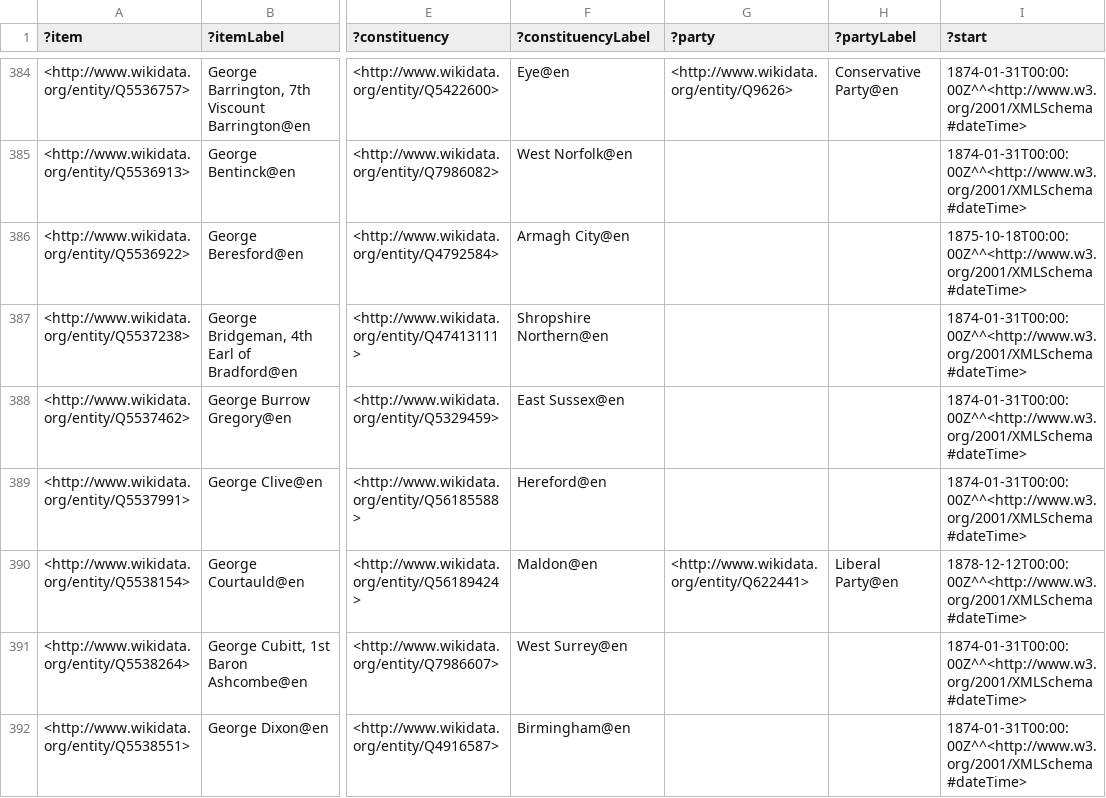
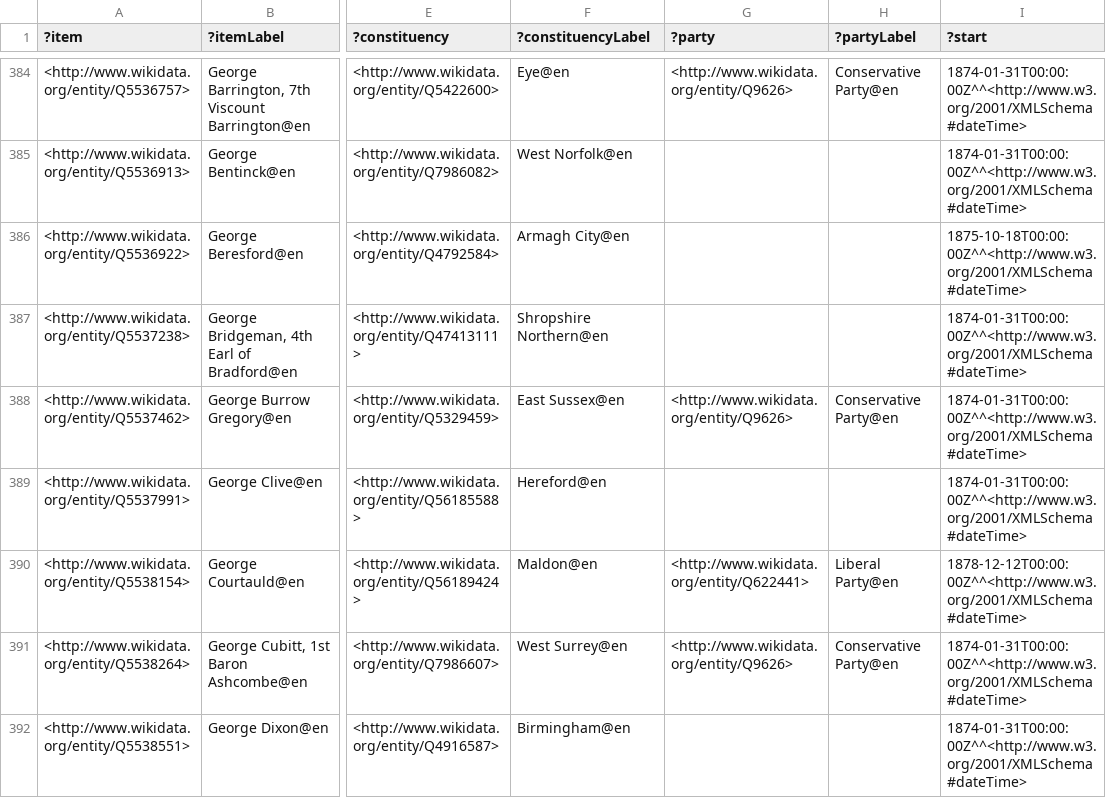
Before and after one commit to generalist/parliament, a TSV file: Q41582563.tsv, drawn as a sheet; only a part is shown, gaps mark what is left out; the diff covers the shown part only; the diff names each change by its address in the sheet, - before the commit and + after, or states it on an @@ line.

Commit message:
party backfilling

```diff
--- a/Q41582563.tsv
+++ b/Q41582563.tsv
-G388 (?party): (empty)
+G388 (?party): <http://www.wikidata.org/entity/Q9626>
-H388 (?partyLabel): (empty)
+H388 (?partyLabel): Conservative Party@en
-G391 (?party): (empty)
+G391 (?party): <http://www.wikidata.org/entity/Q9626>
-H391 (?partyLabel): (empty)
+H391 (?partyLabel): Conservative Party@en
```
Also changed, not shown: 98 edited cells elsewhere in this file, Q41582559.tsv, Q41582560.tsv, 17 other files.
